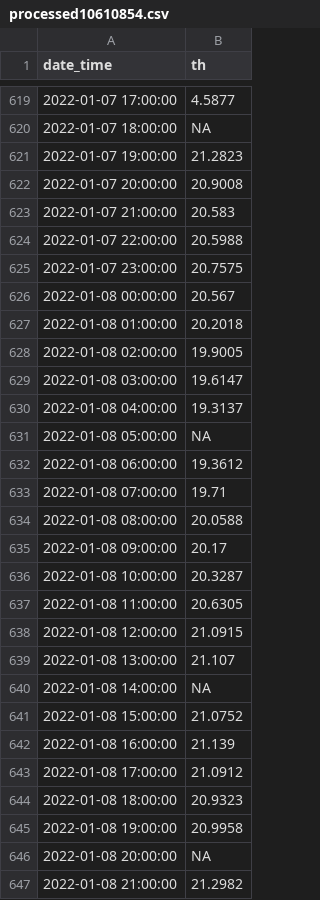
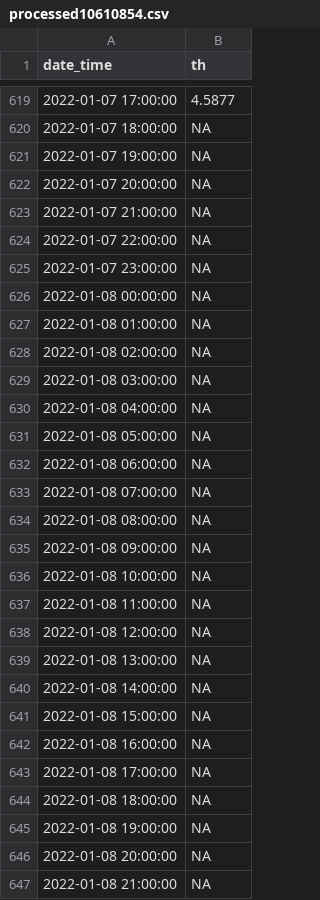
Before and after one commit to imifrenzel/hyd_data_management, a CSV file: processed10610854.csv, drawn as a sheet; only a part is shown, gaps mark what is left out; the diff covers the shown part only.

```diff
--- a/processed10610854.csv
+++ b/processed10610854.csv
@@ -620,28 +620,28 @@ date_time,th
 2022-01-07 18:00:00,NA
-2022-01-07 19:00:00,21.2823
-2022-01-07 20:00:00,20.9008
-2022-01-07 21:00:00,20.583
-2022-01-07 22:00:00,20.5988
-2022-01-07 23:00:00,20.7575
-2022-01-08 00:00:00,20.567
-2022-01-08 01:00:00,20.2018
-2022-01-08 02:00:00,19.9005
-2022-01-08 03:00:00,19.6147
-2022-01-08 04:00:00,19.3137
+2022-01-07 19:00:00,NA
+2022-01-07 20:00:00,NA
+2022-01-07 21:00:00,NA
+2022-01-07 22:00:00,NA
+2022-01-07 23:00:00,NA
+2022-01-08 00:00:00,NA
+2022-01-08 01:00:00,NA
+2022-01-08 02:00:00,NA
+2022-01-08 03:00:00,NA
+2022-01-08 04:00:00,NA
 2022-01-08 05:00:00,NA
-2022-01-08 06:00:00,19.3612
-2022-01-08 07:00:00,19.71
-2022-01-08 08:00:00,20.0588
-2022-01-08 09:00:00,20.17
-2022-01-08 10:00:00,20.3287
-2022-01-08 11:00:00,20.6305
-2022-01-08 12:00:00,21.0915
-2022-01-08 13:00:00,21.107
+2022-01-08 06:00:00,NA
+2022-01-08 07:00:00,NA
+2022-01-08 08:00:00,NA
+2022-01-08 09:00:00,NA
+2022-01-08 10:00:00,NA
+2022-01-08 11:00:00,NA
+2022-01-08 12:00:00,NA
+2022-01-08 13:00:00,NA
 2022-01-08 14:00:00,NA
-2022-01-08 15:00:00,21.0752
-2022-01-08 16:00:00,21.139
-2022-01-08 17:00:00,21.0912
-2022-01-08 18:00:00,20.9323
-2022-01-08 19:00:00,20.9958
+2022-01-08 15:00:00,NA
+2022-01-08 16:00:00,NA
+2022-01-08 17:00:00,NA
+2022-01-08 18:00:00,NA
+2022-01-08 19:00:00,NA
 2022-01-08 20:00:00,NA
-2022-01-08 21:00:00,21.2982
+2022-01-08 21:00:00,NA
```
Also changed, not shown: 50 edited cells elsewhere in this file, 10610854.csv, 2 other files.
